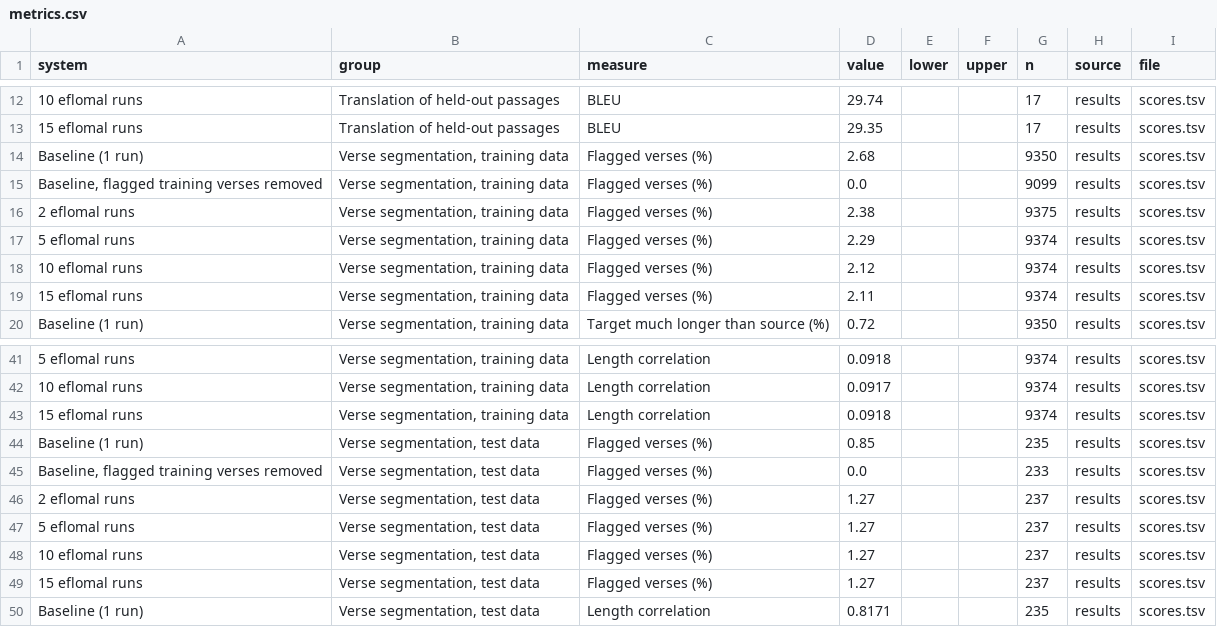
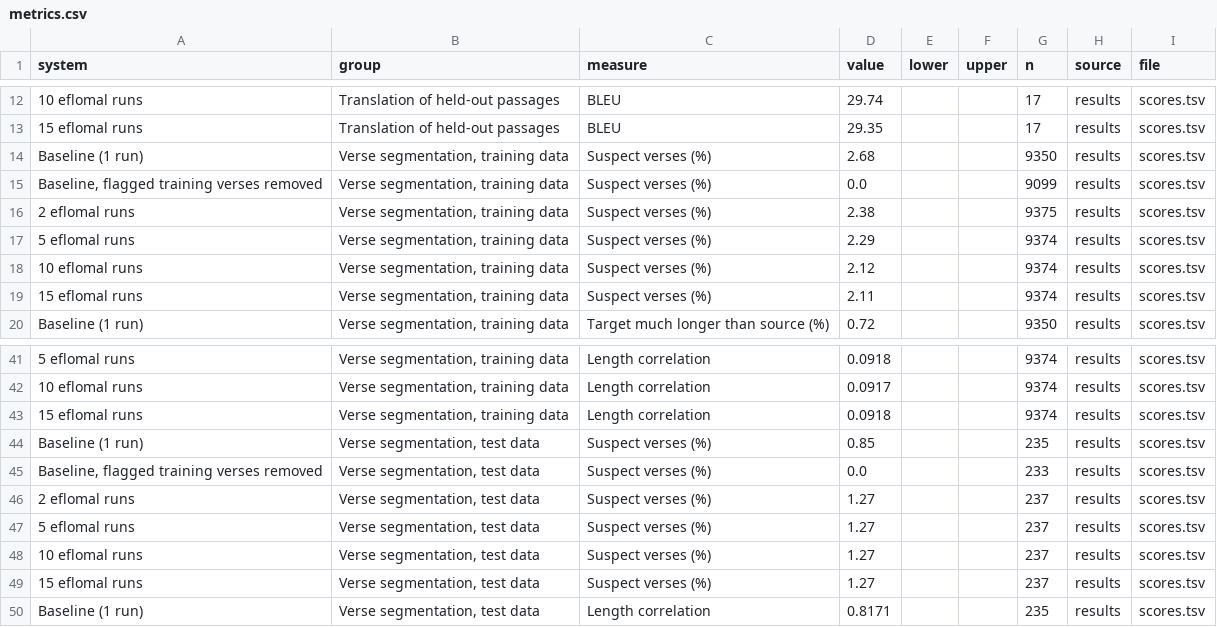
Before and after one commit to sillsdev/ai-research, a CSV file: studies/2026-11-eflomal-runs/data/metrics.csv, drawn as a sheet; only a part is shown, gaps mark what is left out; the diff names each change by its address in the sheet, - before the commit and + after, or states it on an @@ line.

```diff
--- a/studies/2026-11-eflomal-runs/data/metrics.csv
+++ b/studies/2026-11-eflomal-runs/data/metrics.csv
-C14:C19 (measure): Flagged verses (%)
+C14:C19 (measure): Suspect verses (%)
-C44:C49 (measure): Flagged verses (%)
+C44:C49 (measure): Suspect verses (%)
```
Also changed, not shown: 3 other files.
